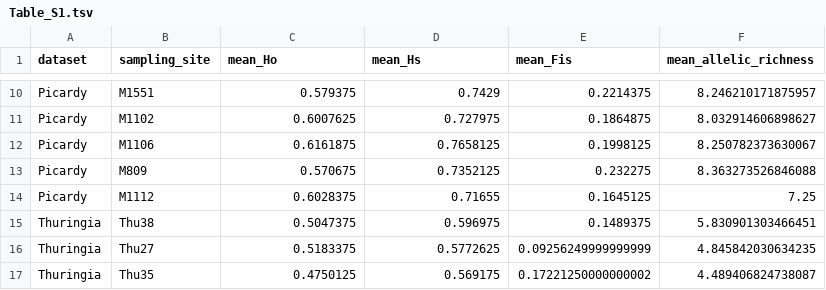
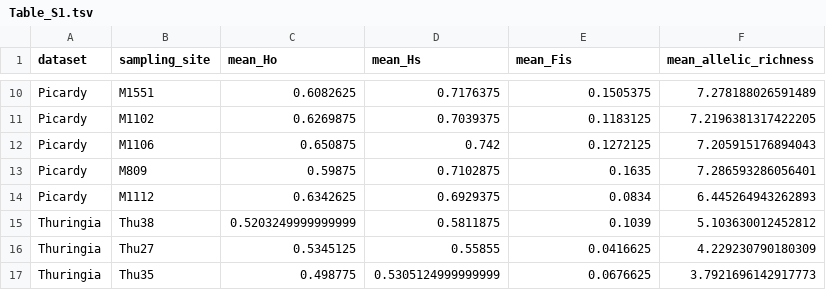
Before and after one commit to ThomasBrazier/inrae-rhino-fair, a TSV file: Tables_R1/Table_S1.tsv, drawn as a sheet; only a part is shown, gaps mark what is left out; the diff covers the shown part only; the diff names each change by its address in the sheet, - before the commit and + after, or states it on an @@ line.

```diff
--- a/Tables_R1/Table_S1.tsv
+++ b/Tables_R1/Table_S1.tsv
-C10 (mean_Ho): 0.579375
+C10 (mean_Ho): 0.6082625
-D10 (mean_Hs): 0.7429
+D10 (mean_Hs): 0.7176375
-E10 (mean_Fis): 0.2214375
+E10 (mean_Fis): 0.1505375
-F10 (mean_allelic_richness): 8.246210171875957
+F10 (mean_allelic_richness): 7.278188026591489
-C11 (mean_Ho): 0.6007625
+C11 (mean_Ho): 0.6269875
-D11 (mean_Hs): 0.727975
+D11 (mean_Hs): 0.7039375
-E11 (mean_Fis): 0.1864875
+E11 (mean_Fis): 0.1183125
-F11 (mean_allelic_richness): 8.032914606898627
+F11 (mean_allelic_richness): 7.2196381317422205
-C12 (mean_Ho): 0.6161875
+C12 (mean_Ho): 0.650875
-D12 (mean_Hs): 0.7658125
+D12 (mean_Hs): 0.742
-E12 (mean_Fis): 0.1998125
+E12 (mean_Fis): 0.1272125
-F12 (mean_allelic_richness): 8.250782373630067
+F12 (mean_allelic_richness): 7.205915176894043
-C13 (mean_Ho): 0.570675
+C13 (mean_Ho): 0.59875
-D13 (mean_Hs): 0.7352125
+D13 (mean_Hs): 0.7102875
-E13 (mean_Fis): 0.232275
+E13 (mean_Fis): 0.1635
-F13 (mean_allelic_richness): 8.363273526846088
+F13 (mean_allelic_richness): 7.286593286056401
-C14 (mean_Ho): 0.6028375
+C14 (mean_Ho): 0.6342625
-D14 (mean_Hs): 0.71655
+D14 (mean_Hs): 0.6929375
-E14 (mean_Fis): 0.1645125
+E14 (mean_Fis): 0.0834
-F14 (mean_allelic_richness): 7.25
+F14 (mean_allelic_richness): 6.445264943262893
-C15 (mean_Ho): 0.5047375
+C15 (mean_Ho): 0.5203249999999999
-D15 (mean_Hs): 0.596975
+D15 (mean_Hs): 0.5811875
-E15 (mean_Fis): 0.1489375
+E15 (mean_Fis): 0.1039
-F15 (mean_allelic_richness): 5.830901303466451
+F15 (mean_allelic_richness): 5.103630012452812
-C16 (mean_Ho): 0.5183375
+C16 (mean_Ho): 0.5345125
-D16 (mean_Hs): 0.5772625
+D16 (mean_Hs): 0.55855
-E16 (mean_Fis): 0.09256249999999999
+E16 (mean_Fis): 0.0416625
-F16 (mean_allelic_richness): 4.845842030634235
+F16 (mean_allelic_richness): 4.229230790180309
-C17 (mean_Ho): 0.4750125
+C17 (mean_Ho): 0.498775
-D17 (mean_Hs): 0.569175
+D17 (mean_Hs): 0.5305124999999999
-E17 (mean_Fis): 0.17221250000000002
+E17 (mean_Fis): 0.0676625
-F17 (mean_allelic_richness): 4.489406824738087
+F17 (mean_allelic_richness): 3.7921696142917773
```
Also changed, not shown: 100 edited cells elsewhere in this file, 7 other files.
